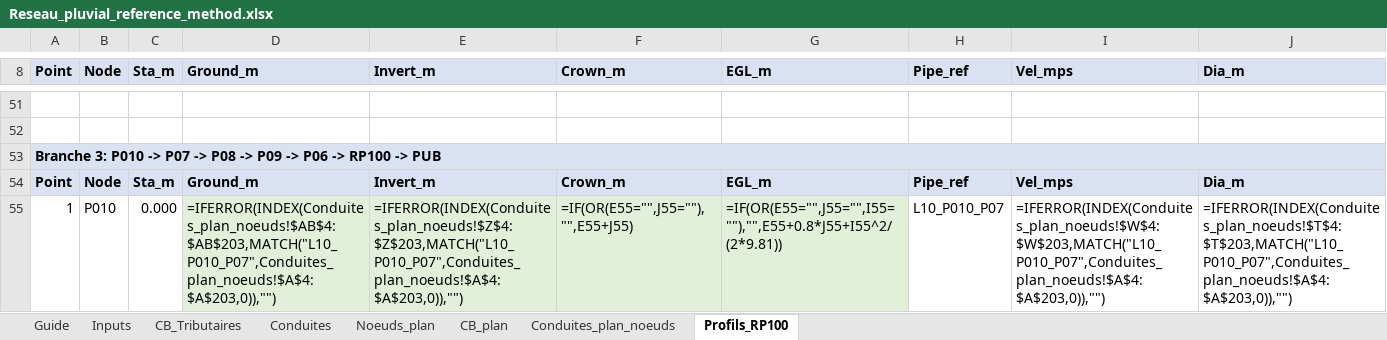
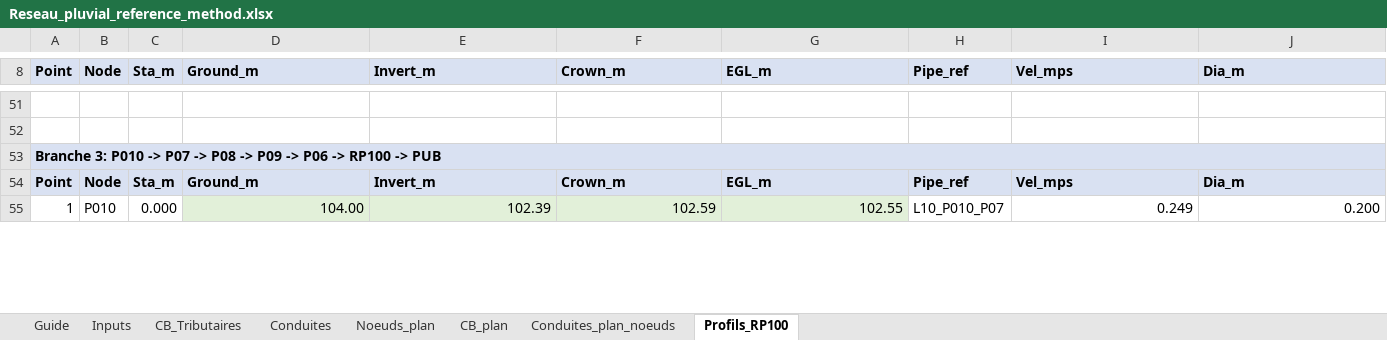
Before and after one commit to acon560-prog/idf-web-app, an Excel workbook: engineering/drainage-design/Reseau_pluvial_reference_method.xlsx, sheet Profils_RP100, drawn as a sheet; only a part is shown, gaps mark what is left out; values as stored, in another font and other column widths than the file's, no borders; formulas without a stored value are shown as written; charts and pictures not drawn; the diff covers the shown part only; the diff names each change by its address in the sheet, - before the commit and + after, or states it on an @@ line.

```diff
--- a/engineering/drainage-design/Reseau_pluvial_reference_method.xlsx (sheet Profils_RP100)
+++ b/engineering/drainage-design/Reseau_pluvial_reference_method.xlsx (sheet Profils_RP100)
-B53:J53 fill: none
+B53:J53 fill: #D9E1F2
-D55 (Ground_m): =IFERROR(INDEX(Conduites_plan_noeuds!$AB$4:$AB$203,MATCH("L10_P010_P07",Conduites_plan_noeuds!$A$4:$A$203,0)),"")
+D55 (Ground_m): 104.00
-E55 (Invert_m): =IFERROR(INDEX(Conduites_plan_noeuds!$Z$4:$Z$203,MATCH("L10_P010_P07",Conduites_plan_noeuds!$A$4:$A$203,0)),"")
+E55 (Invert_m): 102.39
-F55 (Crown_m): =IF(OR(E55="",J55=""),"",E55+J55)
+F55 (Crown_m): 102.59
-G55 (EGL_m): =IF(OR(E55="",J55="",I55=""),"",E55+0.8*J55+I55^2/(2*9.81))
+G55 (EGL_m): 102.55
-I55 (Vel_mps): =IFERROR(INDEX(Conduites_plan_noeuds!$W$4:$W$203,MATCH("L10_P010_P07",Conduites_plan_noeuds!$A$4:$A$203,0)),"")
+I55 (Vel_mps): 0.249
-J55 (Dia_m): =IFERROR(INDEX(Conduites_plan_noeuds!$T$4:$T$203,MATCH("L10_P010_P07",Conduites_plan_noeuds!$A$4:$A$203,0)),"")
+J55 (Dia_m): 0.200
```
Also changed, not shown: 110 edited cells and cell formats elsewhere in this sheet, sheet Conduites_plan_noeuds, sheet Conduites, sheet CB_Tributaires, sheet Noeuds_plan, sheet CB_plan, sheet Inputs, 1 more sheet, hidden cells, charts or pictures.
